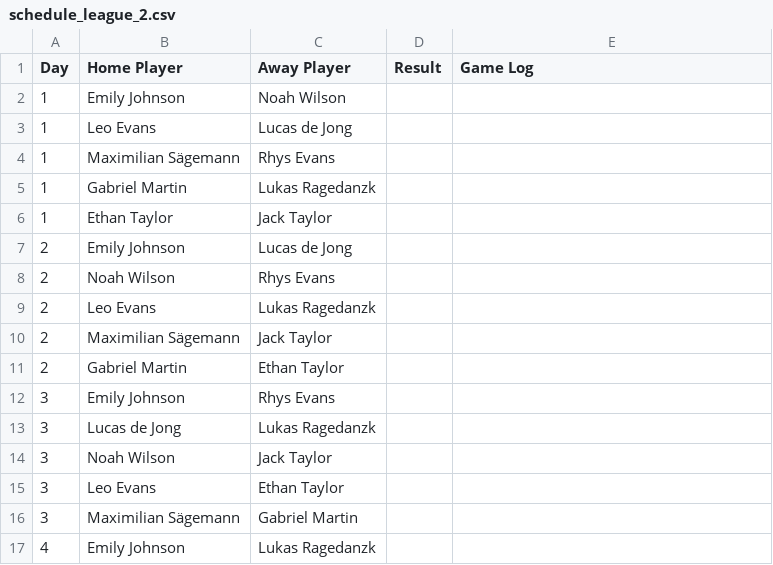
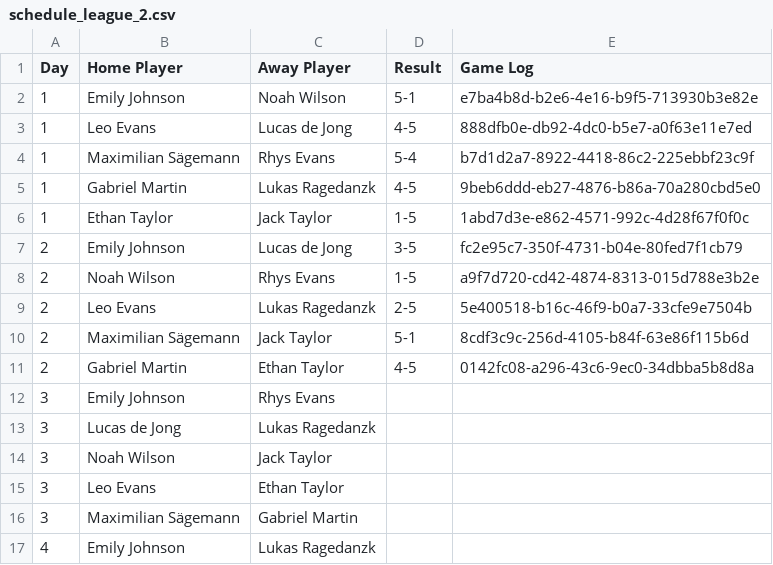
Before and after one commit to bhauptvogel/bullsAI, a CSV file: fantasy/schedule_league_2.csv, drawn as a sheet; only a part is shown.

```diff
--- a/fantasy/schedule_league_2.csv
+++ b/fantasy/schedule_league_2.csv
@@ -1,12 +1,12 @@
 Day,Home Player,Away Player,Result,Game Log
-1,Emily Johnson,Noah Wilson,,
-1,Leo Evans,Lucas de Jong,,
-1,Maximilian Sägemann,Rhys Evans,,
-1,Gabriel Martin,Lukas Ragedanzk,,
-1,Ethan Taylor,Jack Taylor,,
-2,Emily Johnson,Lucas de Jong,,
-2,Noah Wilson,Rhys Evans,,
-2,Leo Evans,Lukas Ragedanzk,,
-2,Maximilian Sägemann,Jack Taylor,,
-2,Gabriel Martin,Ethan Taylor,,
+1,Emily Johnson,Noah Wilson,5-1,e7ba4b8d-b2e6-4e16-b9f5-713930b3e82e
+1,Leo Evans,Lucas de Jong,4-5,888dfb0e-db92-4dc0-b5e7-a0f63e11e7ed
+1,Maximilian Sägemann,Rhys Evans,5-4,b7d1d2a7-8922-4418-86c2-225ebbf23c9f
+1,Gabriel Martin,Lukas Ragedanzk,4-5,9beb6ddd-eb27-4876-b86a-70a280cbd5e0
+1,Ethan Taylor,Jack Taylor,1-5,1abd7d3e-e862-4571-992c-4d28f67f0f0c
+2,Emily Johnson,Lucas de Jong,3-5,fc2e95c7-350f-4731-b04e-80fed7f1cb79
+2,Noah Wilson,Rhys Evans,1-5,a9f7d720-cd42-4874-8313-015d788e3b2e
+2,Leo Evans,Lukas Ragedanzk,2-5,5e400518-b16c-46f9-b0a7-33cfe9e7504b
+2,Maximilian Sägemann,Jack Taylor,5-1,8cdf3c9c-256d-4105-b84f-63e86f115b6d
+2,Gabriel Martin,Ethan Taylor,4-5,0142fc08-a296-43c6-9ec0-34dbba5b8d8a
 3,Emily Johnson,Rhys Evans,,
```
Also changed, not shown: fantasy/schedule_league_1.csv, fantasy/schedule_league_3.csv, 43 other files.
